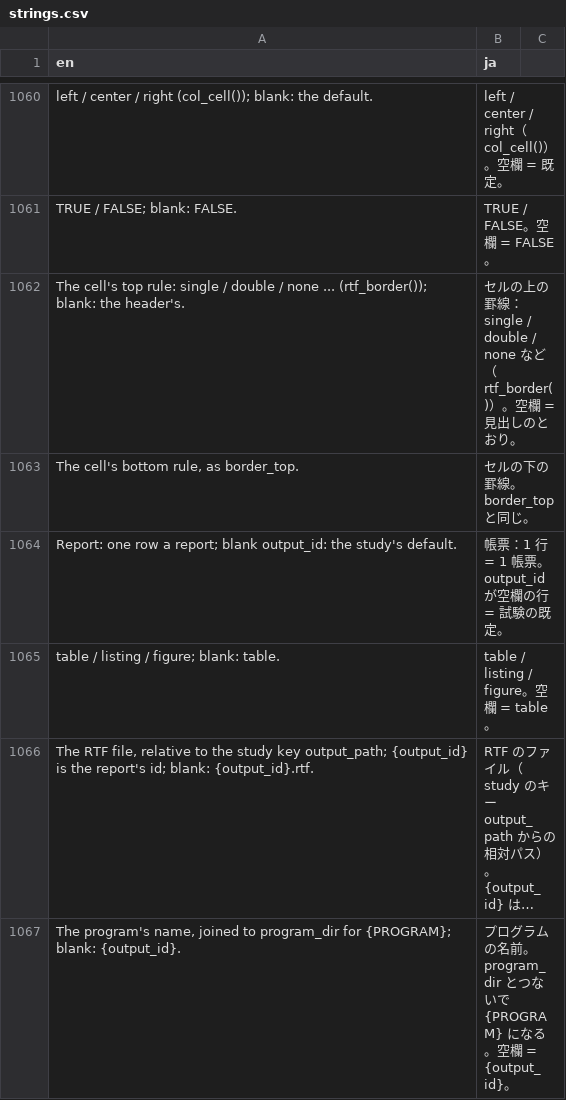
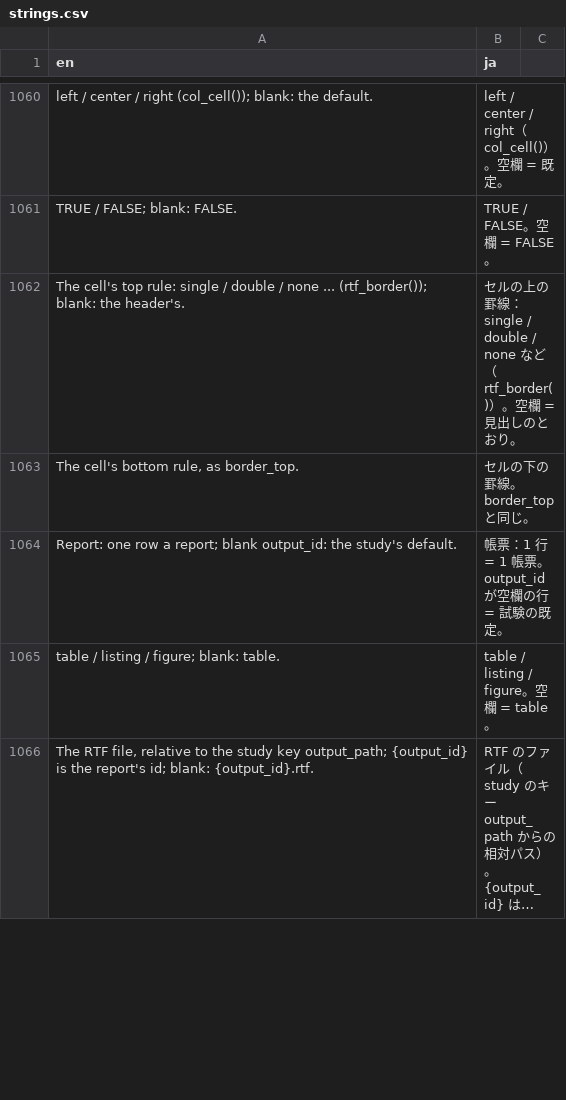
Before and after one commit to ichirio/tflplanner, a CSV file: inst/i18n/strings.csv, drawn as a sheet; only a part is shown, gaps mark what is left out; long unchanged cells end in …; removed rows and columns are numbered as before the commit, all else as after; the diff covers the shown part only; the diff names each change by its address in the sheet, - before the commit and + after, or states it on an @@ line.

```diff
--- a/inst/i18n/strings.csv
+++ b/inst/i18n/strings.csv
-row 1067: The program's name, joined to program_dir for {PROGRAM}; blank: {output_id}. | プログラムの名前。program_dir とつないで {PROGRAM} になる。空欄 = {output_id}。
```
Also changed, not shown: 1 added row elsewhere in this file, 6 other files.
